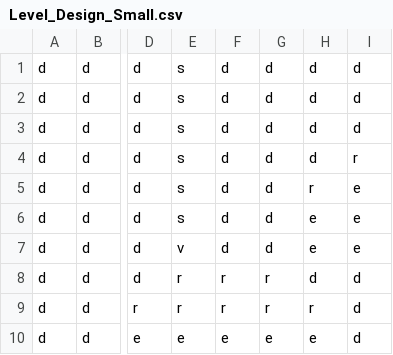
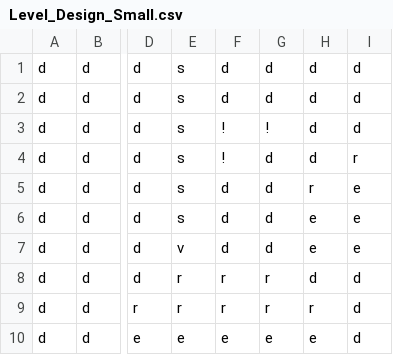
Before and after one commit to singhuisimon/Stranded_Survivors, a CSV file: lack_of_oxygen/lack_of_oxygen/Assets/Level_Design/Level_Design_Small.csv, drawn as a sheet; only a part is shown, gaps mark what is left out; the diff names each change by its address in the sheet, - before the commit and + after, or states it on an @@ line.

```diff
--- a/lack_of_oxygen/lack_of_oxygen/Assets/Level_Design/Level_Design_Small.csv
+++ b/lack_of_oxygen/lack_of_oxygen/Assets/Level_Design/Level_Design_Small.csv
-F3:F4: d
+F3:F4: !
-G3: d
+G3: !
```
Also changed, not shown: 6 other files.
